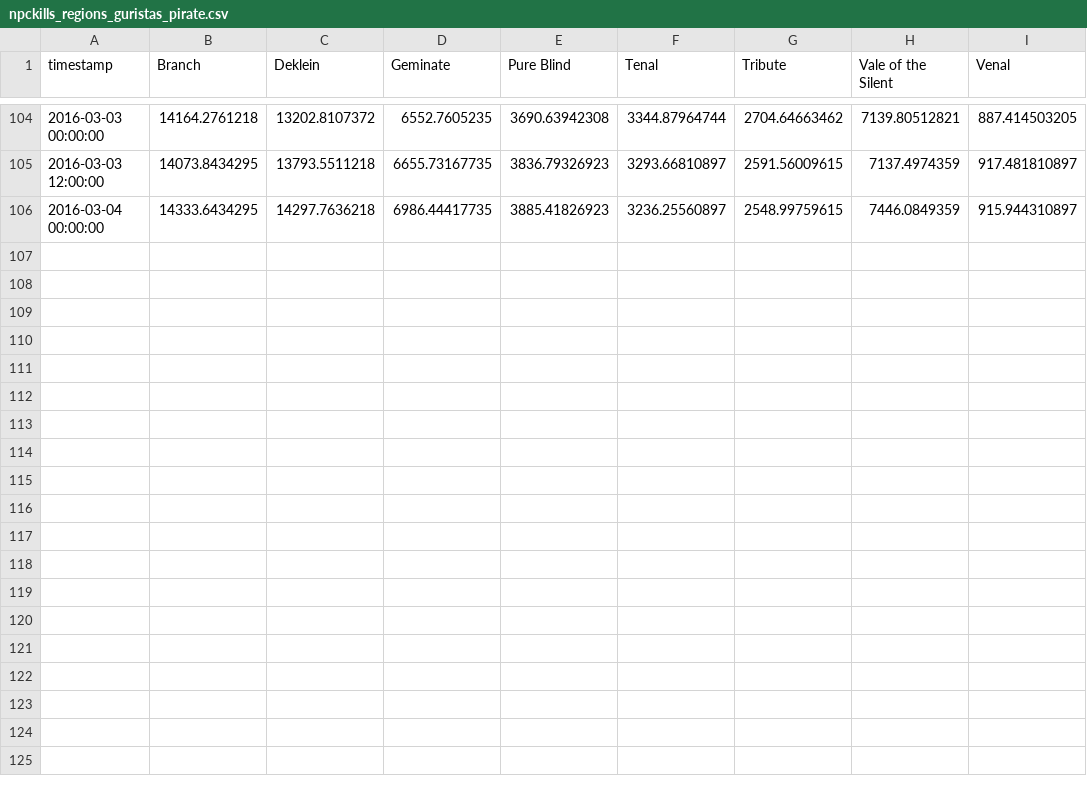
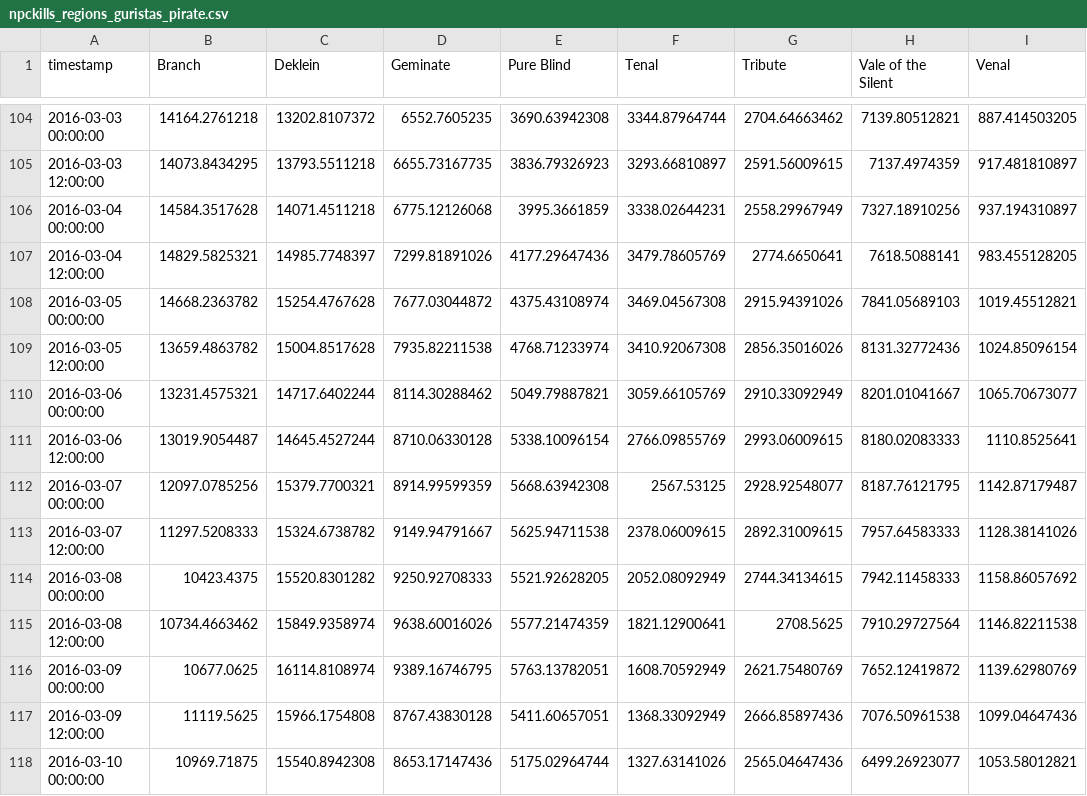
Before and after one commit to brentnowak/spotmarket, a CSV file: app/dist/data/npckills_regions_guristas_pirate.csv, drawn as a sheet; only a part is shown, gaps mark what is left out.

```diff
--- a/app/dist/data/npckills_regions_guristas_pirate.csv
+++ b/app/dist/data/npckills_regions_guristas_pirate.csv
@@ -105,2 +105,14 @@ timestamp	Branch	Deklein	Geminate	Pure Blind	Tenal	Tribute	Vale of the Silent	Ve
 2016-03-03 12:00:00	14073.8434295	13793.5511218	6655.73167735	3836.79326923	3293.66810897	2591.56009615	7137.4974359	917.481810897
-2016-03-04 00:00:00	14333.6434295	14297.7636218	6986.44417735	3885.41826923	3236.25560897	2548.99759615	7446.0849359	915.944310897
+2016-03-04 00:00:00	14584.3517628	14071.4511218	6775.12126068	3995.3661859	3338.02644231	2558.29967949	7327.18910256	937.194310897
+2016-03-04 12:00:00	14829.5825321	14985.7748397	7299.81891026	4177.29647436	3479.78605769	2774.6650641	7618.5088141	983.455128205
+2016-03-05 00:00:00	14668.2363782	15254.4767628	7677.03044872	4375.43108974	3469.04567308	2915.94391026	7841.05689103	1019.45512821
+2016-03-05 12:00:00	13659.4863782	15004.8517628	7935.82211538	4768.71233974	3410.92067308	2856.35016026	8131.32772436	1024.85096154
+2016-03-06 00:00:00	13231.4575321	14717.6402244	8114.30288462	5049.79887821	3059.66105769	2910.33092949	8201.01041667	1065.70673077
+2016-03-06 12:00:00	13019.9054487	14645.4527244	8710.06330128	5338.10096154	2766.09855769	2993.06009615	8180.02083333	1110.8525641
+2016-03-07 00:00:00	12097.0785256	15379.7700321	8914.99599359	5668.63942308	2567.53125	2928.92548077	8187.76121795	1142.87179487
+2016-03-07 12:00:00	11297.5208333	15324.6738782	9149.94791667	5625.94711538	2378.06009615	2892.31009615	7957.64583333	1128.38141026
+2016-03-08 00:00:00	10423.4375	15520.8301282	9250.92708333	5521.92628205	2052.08092949	2744.34134615	7942.11458333	1158.86057692
+2016-03-08 12:00:00	10734.4663462	15849.9358974	9638.60016026	5577.21474359	1821.12900641	2708.5625	7910.29727564	1146.82211538
+2016-03-09 00:00:00	10677.0625	16114.8108974	9389.16746795	5763.13782051	1608.70592949	2621.75480769	7652.12419872	1139.62980769
+2016-03-09 12:00:00	11119.5625	15966.1754808	8767.43830128	5411.60657051	1368.33092949	2666.85897436	7076.50961538	1099.04647436
+2016-03-10 00:00:00	10969.71875	15540.8942308	8653.17147436	5175.02964744	1327.63141026	2565.04647436	6499.26923077	1053.58012821
```
Also changed, not shown: app/dist/data/npckills_factions.csv, app/dist/data/npckills_regions_angel_cartel.csv, 20 other files.
